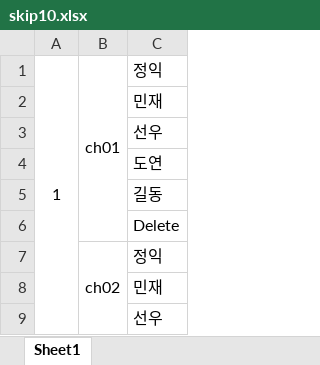
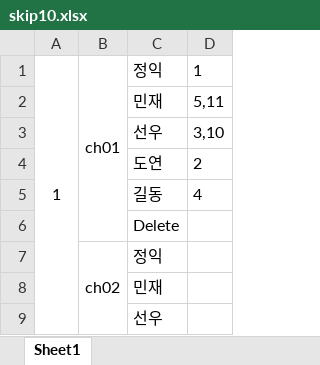
Before and after one commit to INCLab/INC_BEV_FastMOT, an Excel workbook: DTW/data/5person/skip10.xlsx, sheet Sheet1, drawn as a sheet; only a part is shown; values as stored, in another font and other column widths than the file's, no borders; the diff names each change by its address in the sheet, - before the commit and + after, or states it on an @@ line.

Commit message:
add 5person data

```diff
--- a/DTW/data/5person/skip10.xlsx (sheet Sheet1)
+++ b/DTW/data/5person/skip10.xlsx (sheet Sheet1)
+column D, rows 1-5: 1 | 5,11 | 3,10 | 2 | 4
```
Also changed, not shown: DTW/data/5person/skip5.xlsx, 4 other files.
